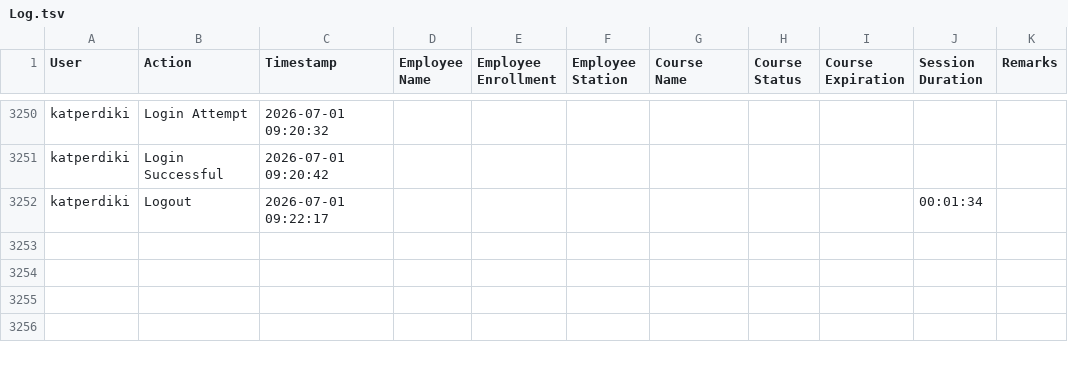
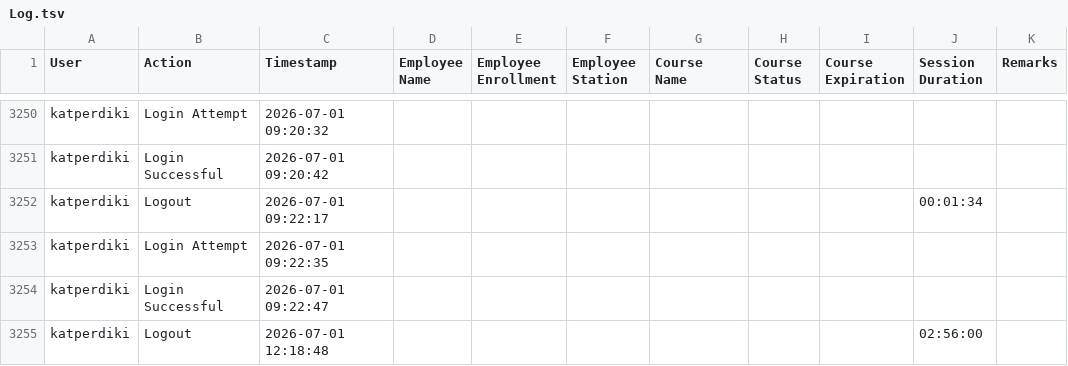
Before and after one commit to Ntiablo/TrainingOverview, a TSV file: Log.tsv, drawn as a sheet; only a part is shown, gaps mark what is left out.

Commit message:
Append new log entries to file

```diff
--- a/Log.tsv
+++ b/Log.tsv
@@ -3252 +3252,4 @@ katperdiki	Login Successful	2026-07-01 09:20:42
 katperdiki	Logout	2026-07-01 09:22:17							00:01:34	
+katperdiki	Login Attempt	2026-07-01 09:22:35								
+katperdiki	Login Successful	2026-07-01 09:22:47								
+katperdiki	Logout	2026-07-01 12:18:48							02:56:00	
```
